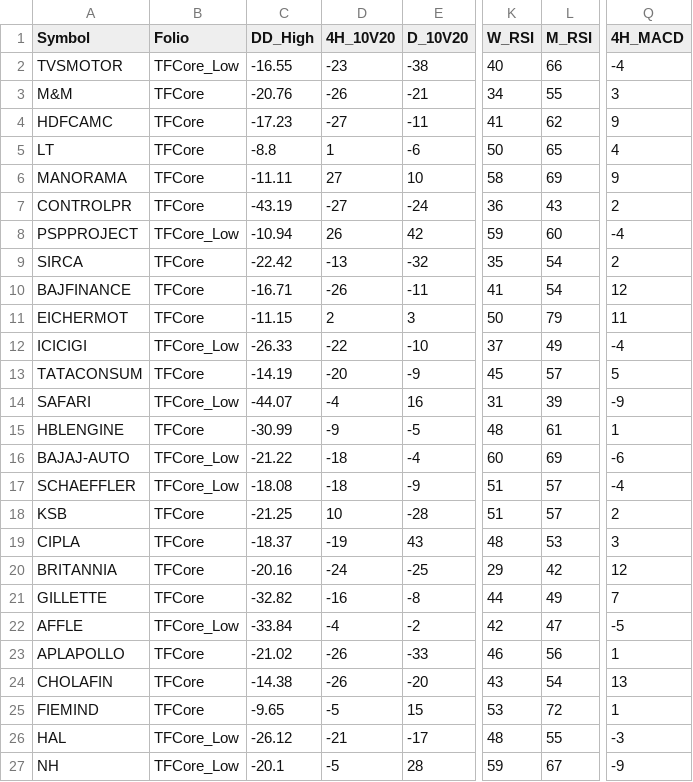
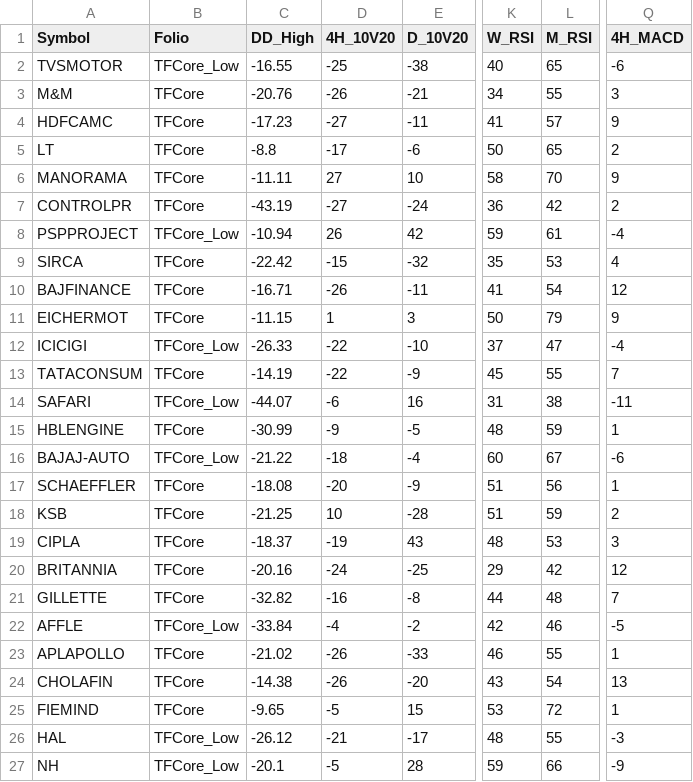
Before and after one commit to aypaninv/market-dashboard, a CSV file: tfcore_report.csv, drawn as a sheet; only a part is shown, gaps mark what is left out; the diff covers the shown part only; the diff names each change by its address in the sheet, - before the commit and + after, or states it on an @@ line.

```diff
--- a/tfcore_report.csv
+++ b/tfcore_report.csv
-D2 (4H_10V20): -23
+D2 (4H_10V20): -25
-L2 (M_RSI): 66
+L2 (M_RSI): 65
-Q2 (4H_MACD): -4
+Q2 (4H_MACD): -6
-L4 (M_RSI): 62
+L4 (M_RSI): 57
-D5 (4H_10V20): 1
+D5 (4H_10V20): -17
-Q5 (4H_MACD): 4
+Q5 (4H_MACD): 2
-L6 (M_RSI): 69
+L6 (M_RSI): 70
-L7 (M_RSI): 43
+L7 (M_RSI): 42
-L8 (M_RSI): 60
+L8 (M_RSI): 61
-D9 (4H_10V20): -13
+D9 (4H_10V20): -15
-L9 (M_RSI): 54
+L9 (M_RSI): 53
-Q9 (4H_MACD): 2
+Q9 (4H_MACD): 4
-D11 (4H_10V20): 2
+D11 (4H_10V20): 1
-Q11 (4H_MACD): 11
+Q11 (4H_MACD): 9
-L12 (M_RSI): 49
+L12 (M_RSI): 47
-D13 (4H_10V20): -20
+D13 (4H_10V20): -22
-L13 (M_RSI): 57
+L13 (M_RSI): 55
-Q13 (4H_MACD): 5
+Q13 (4H_MACD): 7
-D14 (4H_10V20): -4
+D14 (4H_10V20): -6
-L14 (M_RSI): 39
+L14 (M_RSI): 38
-Q14 (4H_MACD): -9
+Q14 (4H_MACD): -11
-L15 (M_RSI): 61
+L15 (M_RSI): 59
-L16 (M_RSI): 69
+L16 (M_RSI): 67
-B17 (Folio): TFCore_Low
+B17 (Folio): TFCore
-D17 (4H_10V20): -18
+D17 (4H_10V20): -20
-L17 (M_RSI): 57
+L17 (M_RSI): 56
-Q17 (4H_MACD): -4
+Q17 (4H_MACD): 1
-L18 (M_RSI): 57
+L18 (M_RSI): 59
-L21 (M_RSI): 49
+L21 (M_RSI): 48
-L22 (M_RSI): 47
+L22 (M_RSI): 46
-L23 (M_RSI): 56
+L23 (M_RSI): 55
-L27 (M_RSI): 67
+L27 (M_RSI): 66
```
Also changed, not shown: 132 edited cells elsewhere in this file, portfolio_report.csv, tfstudy_report.csv, 3 other files.
